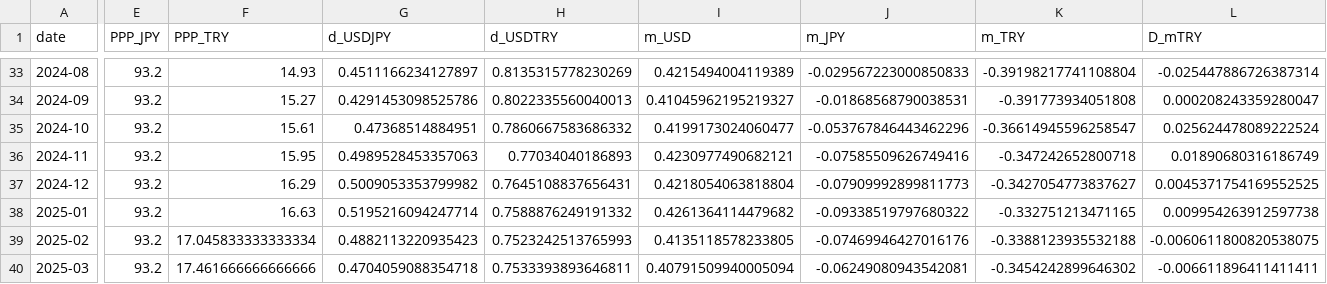
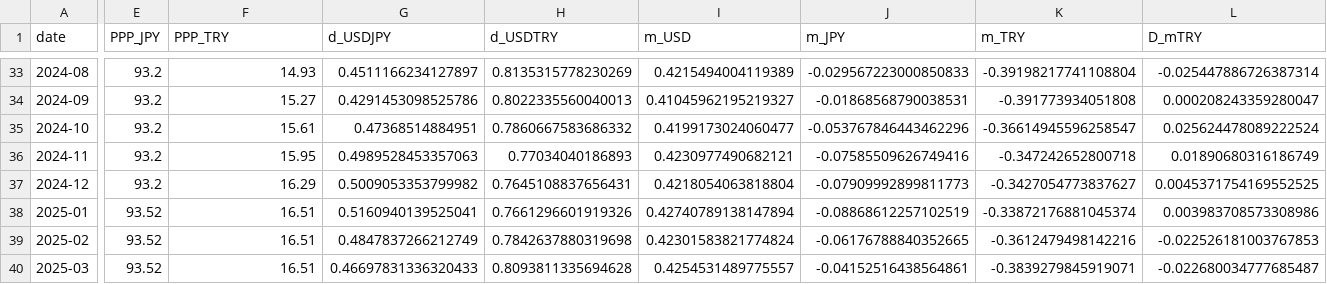
Before and after one commit to onigirito/MCI_Mikan-3-Currency-clr-Index_, a CSV file: dataset/monthly_mci_interpolated.csv, drawn as a sheet; only a part is shown, gaps mark what is left out; the diff covers the shown part only; the diff names each change by its address in the sheet, - before the commit and + after, or states it on an @@ line.

```diff
--- a/dataset/monthly_mci_interpolated.csv
+++ b/dataset/monthly_mci_interpolated.csv
-E38:E40 (PPP_JPY): 93.2
+E38:E40 (PPP_JPY): 93.52
-F38 (PPP_TRY): 16.63
+F38 (PPP_TRY): 16.51
-G38 (d_USDJPY): 0.5195216094247714
+G38 (d_USDJPY): 0.5160940139525041
-H38 (d_USDTRY): 0.7588876249191332
+H38 (d_USDTRY): 0.7661296601919326
-I38 (m_USD): 0.4261364114479682
+I38 (m_USD): 0.42740789138147894
-J38 (m_JPY): -0.09338519797680322
+J38 (m_JPY): -0.08868612257102519
-K38 (m_TRY): -0.332751213471165
+K38 (m_TRY): -0.33872176881045374
-L38 (D_mTRY): 0.009954263912597738
+L38 (D_mTRY): 0.003983708573308986
-F39 (PPP_TRY): 17.045833333333334
+F39 (PPP_TRY): 16.51
-G39 (d_USDJPY): 0.4882113220935423
+G39 (d_USDJPY): 0.4847837266212749
-H39 (d_USDTRY): 0.7523242513765993
+H39 (d_USDTRY): 0.7842637880319698
-I39 (m_USD): 0.4135118578233805
+I39 (m_USD): 0.42301583821774824
-J39 (m_JPY): -0.07469946427016176
+J39 (m_JPY): -0.06176788840352665
-K39 (m_TRY): -0.3388123935532188
+K39 (m_TRY): -0.3612479498142216
-L39 (D_mTRY): -0.0060611800820538075
+L39 (D_mTRY): -0.022526181003767853
-F40 (PPP_TRY): 17.461666666666666
+F40 (PPP_TRY): 16.51
-G40 (d_USDJPY): 0.4704059088354718
+G40 (d_USDJPY): 0.46697831336320433
-H40 (d_USDTRY): 0.7533393893646811
+H40 (d_USDTRY): 0.8093811335694628
-I40 (m_USD): 0.40791509940005094
+I40 (m_USD): 0.4254531489775557
-J40 (m_JPY): -0.06249080943542081
+J40 (m_JPY): -0.04152516438564861
-K40 (m_TRY): -0.3454242899646302
+K40 (m_TRY): -0.3839279845919071
-L40 (D_mTRY): -0.006611896411411411
+L40 (D_mTRY): -0.022680034777685487
```
Also changed, not shown: 74 edited cells elsewhere in this file, dataset/mci_monthly_recent.csv, dataset/monthly_mci_analysis.csv, 2 other files.
